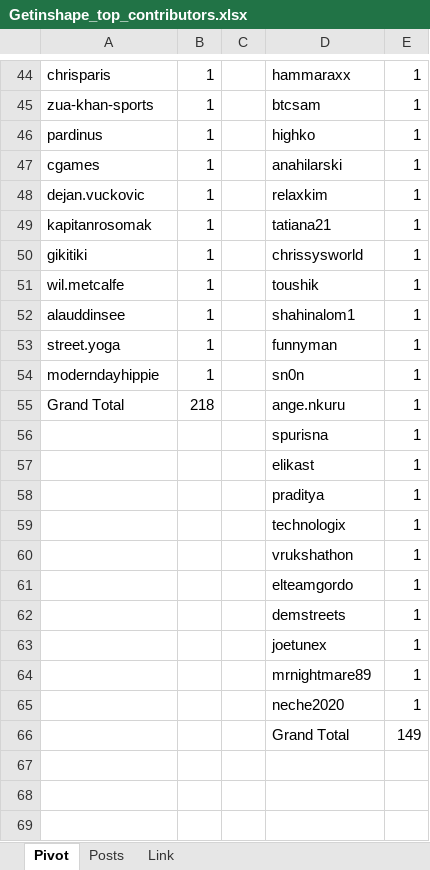
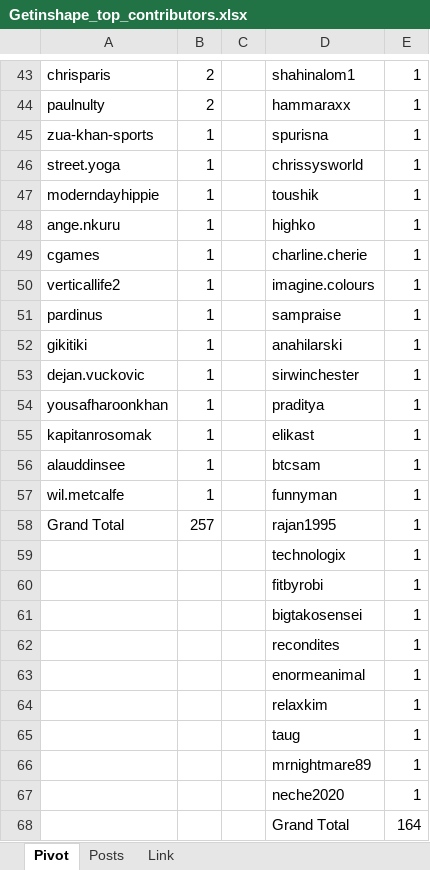
Before and after one commit to stats-generator/Actifit, an Excel workbook: Getinshape_top_contributors.xlsx, sheet Pivot, drawn as a sheet; only a part is shown, gaps mark what is left out; values as stored, in another font and other column widths than the file's, no borders; removed rows and columns are numbered as before the commit, all else as after; the diff covers the shown part only; the diff names each change by its address in the sheet, - before the commit and + after, or states it on an @@ line.

```diff
--- a/Getinshape_top_contributors.xlsx (sheet Pivot)
+++ b/Getinshape_top_contributors.xlsx (sheet Pivot)
-B43: 1
+B43: 2
-D43: hammaraxx
+D43: shahinalom1
+row 44: paulnulty | 2 |  | hammaraxx | 1
-D45: btcsam
+D45: spurisna
+row 46: street.yoga | 1 |  | chrissysworld | 1
+row 47: moderndayhippie | 1 |  | toushik | 1
-A48: pardinus
+A48: ange.nkuru
-D49: anahilarski
+D49: charline.cherie
+row 50: verticallife2 | 1 |  | imagine.colours | 1
+row 51: pardinus | 1 |  | sampraise | 1
+row 52: gikitiki | 1 |  | anahilarski | 1
-D53: relaxkim
+D53: sirwinchester
+row 54: yousafharoonkhan | 1 |  | praditya | 1
-D55: tatiana21
+D55: elikast
-row 50: gikitiki | 1 |  | chrissysworld | 1
-row 51: wil.metcalfe | 1 |  | toushik | 1
-D56: shahinalom1
+D56: btcsam
-A57: street.yoga
+A57: wil.metcalfe
-row 54: moderndayhippie | 1 |  | sn0n | 1
-B58: 218
+B58: 257
-D58: ange.nkuru
+D58: rajan1995
-row 56:  |  |  | spurisna | 1
-row 57:  |  |  | elikast | 1
-row 58:  |  |  | praditya | 1
-D60: vrukshathon
+D60: fitbyrobi
-D61: elteamgordo
+D61: bigtakosensei
-D62: demstreets
+D62: recondites
-D63: joetunex
+D63: enormeanimal
+row 64:  |  |  | relaxkim | 1
+row 65:  |  |  | taug | 1
-E68: 149
+E68: 164
```
Also changed, not shown: 14 added rows, 15 removed rows and 43 edited cells elsewhere in this sheet, sheet Posts.
